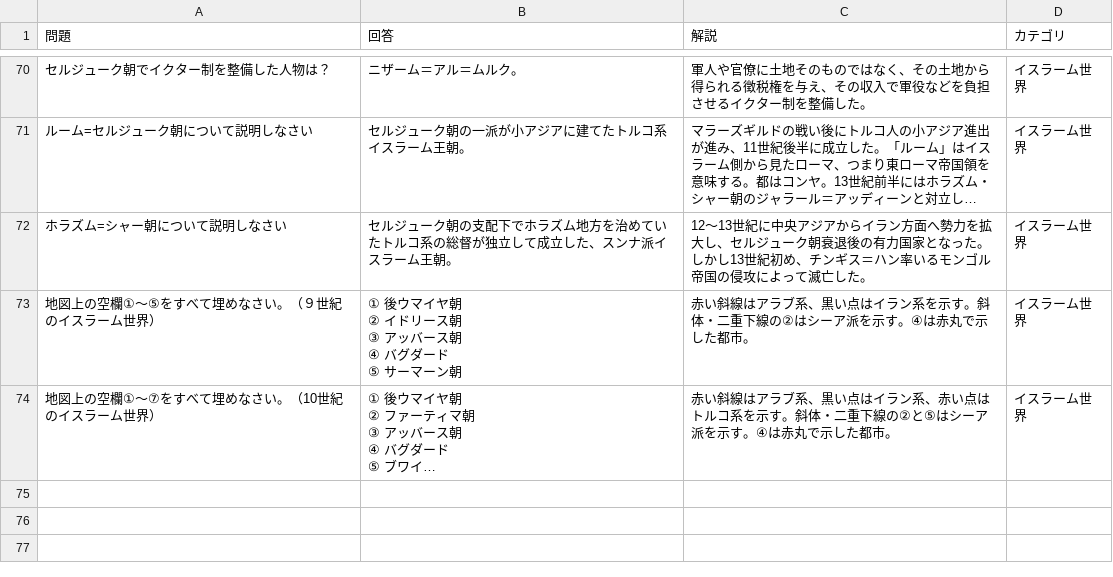
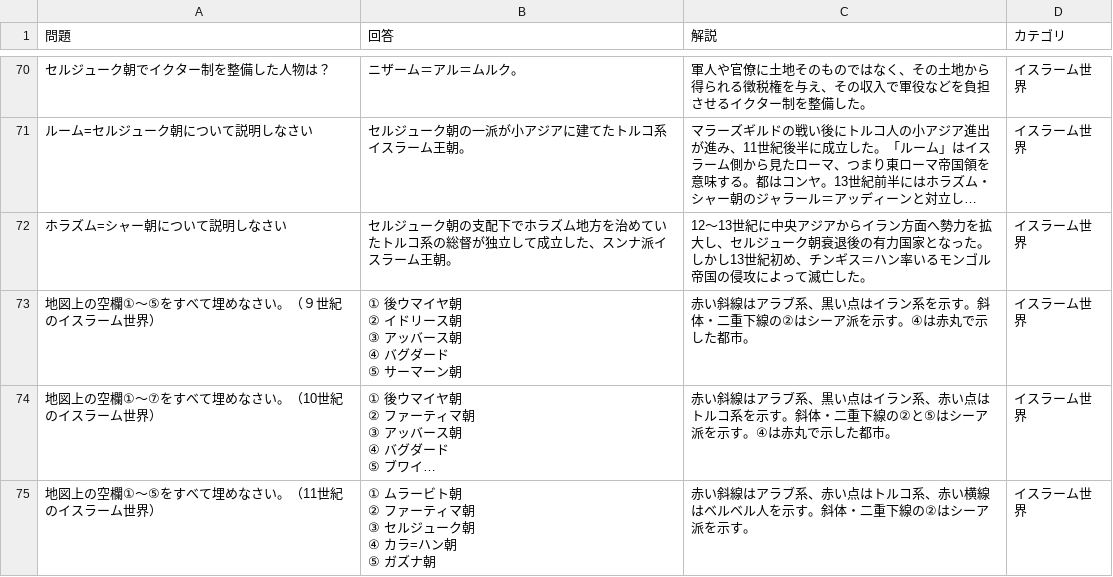
Before and after one commit to umedademu/anki, a CSV file: data/source/world-history-so/questions.csv, drawn as a sheet; only a part is shown, gaps mark what is left out; long unchanged cells end in …; ↵ is a line break in a cell; the diff names each change by its address in the sheet, - before the commit and + after, or states it on an @@ line.

```diff
--- a/data/source/world-history-so/questions.csv
+++ b/data/source/world-history-so/questions.csv
+row 75: 地図上の空欄①〜⑤をすべて埋めなさい。（11世紀のイスラーム世界） | ① ムラービト朝 ↵ ② ファーティマ朝 ↵ ③ セルジューク朝 ↵ ④ カラ=ハン朝 ↵ ⑤ ガズナ朝 | 赤い斜線はアラブ系、赤い点はトルコ系、赤い横線はベルベル人を示す。斜体・二重下線の②はシーア派を示す。 | イスラーム世界
```
Also changed, not shown: 18 other files.
